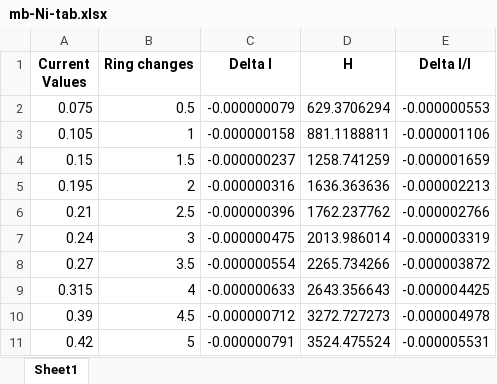
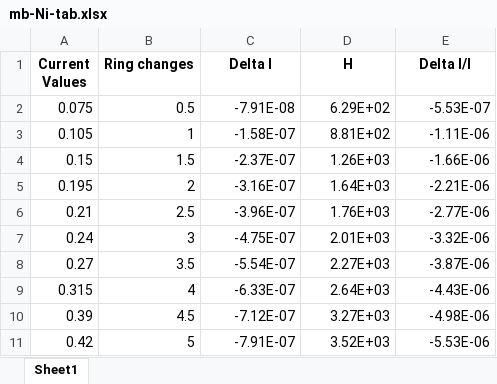
Before and after one commit to kmaitreys/p442-integrated-lab, an Excel workbook: III. Magnetostriction/data/mb-Ni-tab.xlsx, sheet Sheet1, drawn as a sheet; only a part is shown; values as stored, in another font and other column widths than the file's, no borders; the diff covers the shown part only; the diff names each change by its address in the sheet, - before the commit and + after, or states it on an @@ line.

```diff
--- a/III. Magnetostriction/data/mb-Ni-tab.xlsx (sheet Sheet1)
+++ b/III. Magnetostriction/data/mb-Ni-tab.xlsx (sheet Sheet1)
-C2 (Delta l): -0.000000079
+C2 (Delta l): -7.91E-08
-D2 (H): 629.3706294
+D2 (H): 6.29E+02
-E2 (Delta l/l): -0.000000553
+E2 (Delta l/l): -5.53E-07
-C3 (Delta l): -0.000000158
+C3 (Delta l): -1.58E-07
-D3 (H): 881.1188811
+D3 (H): 8.81E+02
-E3 (Delta l/l): -0.000001106
+E3 (Delta l/l): -1.11E-06
-C4 (Delta l): -0.000000237
+C4 (Delta l): -2.37E-07
-D4 (H): 1258.741259
+D4 (H): 1.26E+03
-E4 (Delta l/l): -0.000001659
+E4 (Delta l/l): -1.66E-06
-C5 (Delta l): -0.000000316
+C5 (Delta l): -3.16E-07
-D5 (H): 1636.363636
+D5 (H): 1.64E+03
-E5 (Delta l/l): -0.000002213
+E5 (Delta l/l): -2.21E-06
-C6 (Delta l): -0.000000396
+C6 (Delta l): -3.96E-07
-D6 (H): 1762.237762
+D6 (H): 1.76E+03
-E6 (Delta l/l): -0.000002766
+E6 (Delta l/l): -2.77E-06
-C7 (Delta l): -0.000000475
+C7 (Delta l): -4.75E-07
-D7 (H): 2013.986014
+D7 (H): 2.01E+03
-E7 (Delta l/l): -0.000003319
+E7 (Delta l/l): -3.32E-06
-C8 (Delta l): -0.000000554
+C8 (Delta l): -5.54E-07
-D8 (H): 2265.734266
+D8 (H): 2.27E+03
-E8 (Delta l/l): -0.000003872
+E8 (Delta l/l): -3.87E-06
-C9 (Delta l): -0.000000633
+C9 (Delta l): -6.33E-07
-D9 (H): 2643.356643
+D9 (H): 2.64E+03
-E9 (Delta l/l): -0.000004425
+E9 (Delta l/l): -4.43E-06
-C10 (Delta l): -0.000000712
+C10 (Delta l): -7.12E-07
-D10 (H): 3272.727273
+D10 (H): 3.27E+03
-E10 (Delta l/l): -0.000004978
+E10 (Delta l/l): -4.98E-06
-C11 (Delta l): -0.000000791
+C11 (Delta l): -7.91E-07
-D11 (H): 3524.475524
+D11 (H): 3.52E+03
-E11 (Delta l/l): -0.000005531
+E11 (Delta l/l): -5.53E-06
```
Also changed, not shown: 27 edited cells elsewhere in this sheet, III. Magnetostriction/data/mb-Fe-tab.xlsx, III. Magnetostriction/data/ob-Fe-tab.xlsx, 44 other files.
